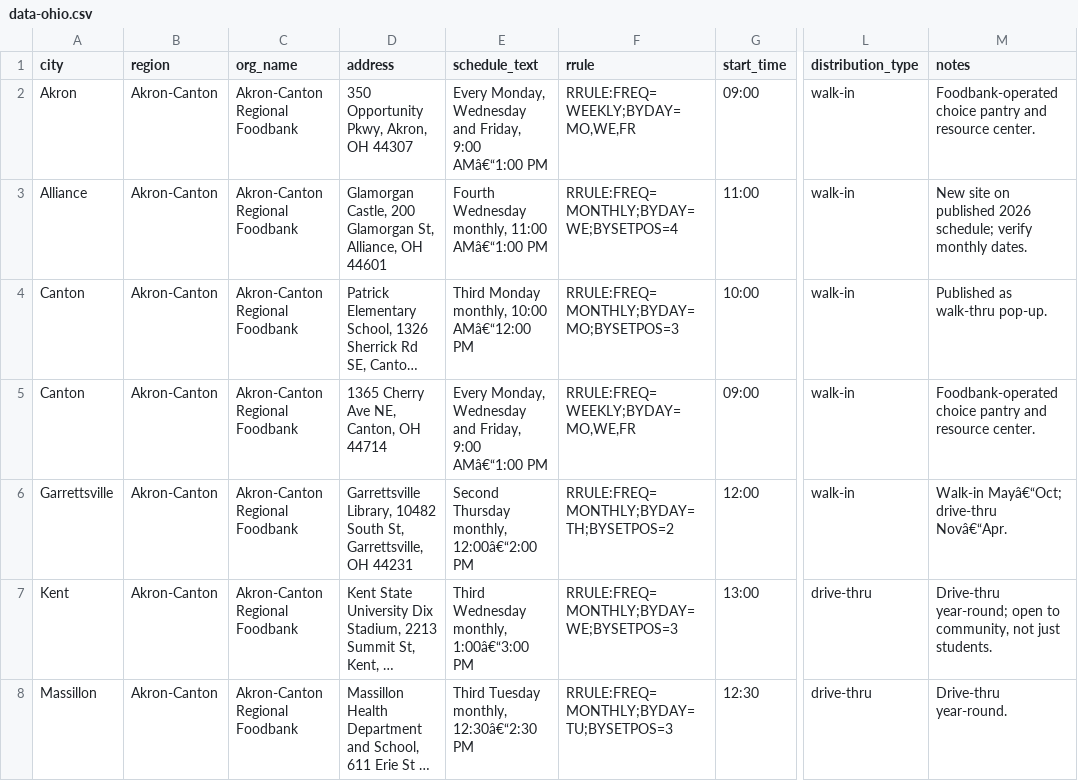
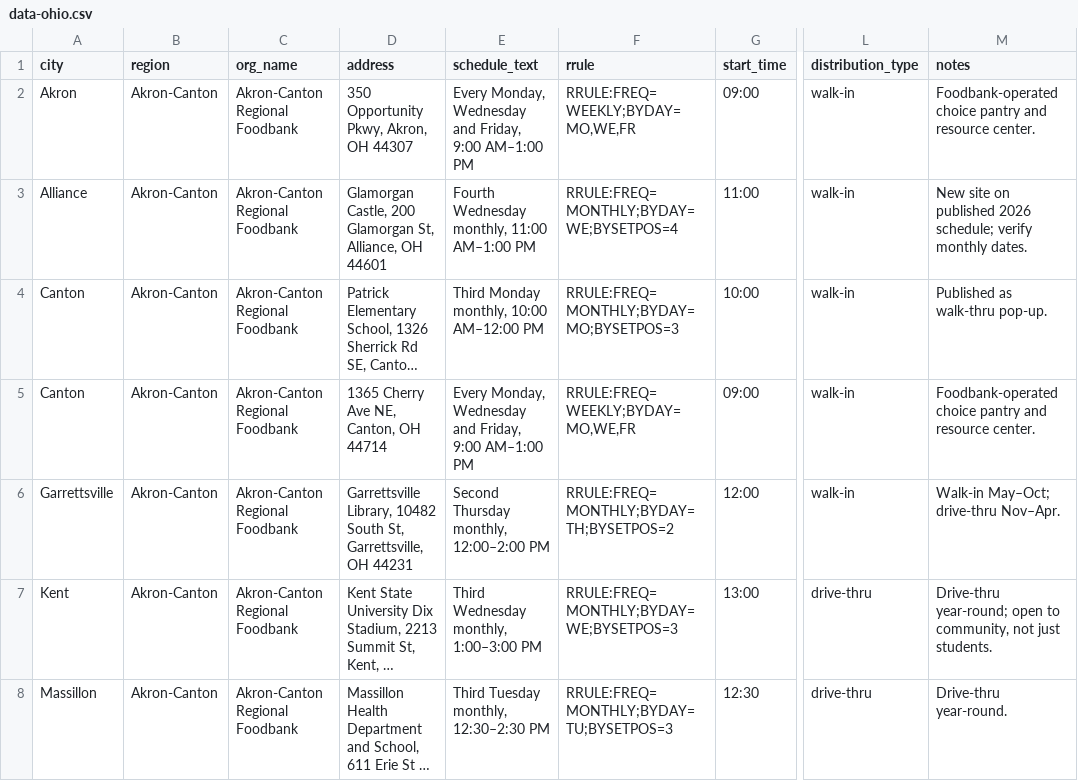
Before and after one commit to freefoodcalendars/freefoodcalendars, a CSV file: data-ohio.csv, drawn as a sheet; only a part is shown, gaps mark what is left out; long unchanged cells end in …; the diff covers the shown part only; the diff names each change by its address in the sheet, - before the commit and + after, or states it on an @@ line.

```diff
--- a/data-ohio.csv
+++ b/data-ohio.csv
-E2 (schedule_text): …Friday, 9:00 AMâ€“1:00 PM
+E2 (schedule_text): …Friday, 9:00 AM–1:00 PM
-E3 (schedule_text): Fourth Wednesday monthly, 11:00 AMâ€“1:00 PM
+E3 (schedule_text): Fourth Wednesday monthly, 11:00 AM–1:00 PM
-E4 (schedule_text): Third Monday monthly, 10:00 AMâ€“12:00 PM
+E4 (schedule_text): Third Monday monthly, 10:00 AM–12:00 PM
-E5 (schedule_text): …Friday, 9:00 AMâ€“1:00 PM
+E5 (schedule_text): …Friday, 9:00 AM–1:00 PM
-E6 (schedule_text): Second Thursday monthly, 12:00â€“2:00 PM
+E6 (schedule_text): Second Thursday monthly, 12:00–2:00 PM
-M6 (notes): Walk-in Mayâ€“Oct; drive-thru Novâ€“Apr.
+M6 (notes): Walk-in May–Oct; drive-thru Nov–Apr.
-E7 (schedule_text): Third Wednesday monthly, 1:00â€“3:00 PM
+E7 (schedule_text): Third Wednesday monthly, 1:00–3:00 PM
-E8 (schedule_text): Third Tuesday monthly, 12:30â€“2:30 PM
+E8 (schedule_text): Third Tuesday monthly, 12:30–2:30 PM
```
Also changed, not shown: 133 edited cells elsewhere in this file, data-alabama.csv, data-indiana.csv, 9 other files.
